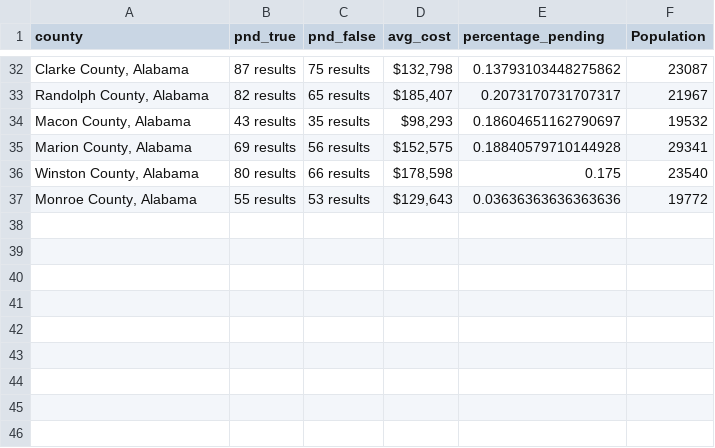
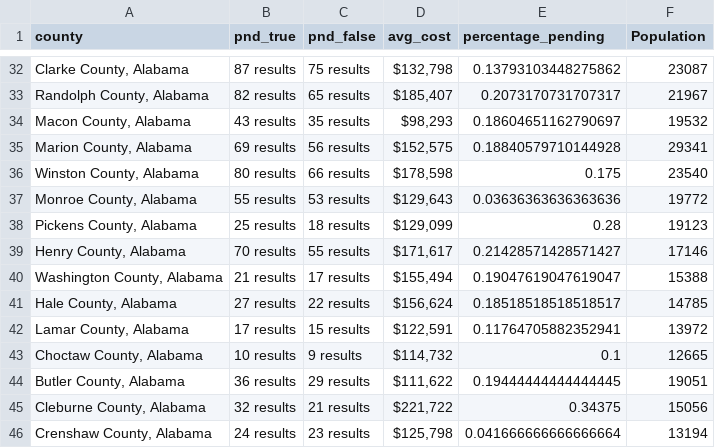
Before and after one commit to ishan9299/zillow-scraper, a CSV file: data/data_2025-03-01.csv, drawn as a sheet; only a part is shown, gaps mark what is left out.

```diff
--- a/data/data_2025-03-01.csv
+++ b/data/data_2025-03-01.csv
@@ -37 +37,10 @@ county,pnd_true,pnd_false,avg_cost,percentage_pending,Population
 "Monroe County, Alabama",55 results,53 results,"$129,643",0.03636363636363636,19772
+"Pickens County, Alabama",25 results,18 results,"$129,099",0.28,19123
+"Henry County, Alabama",70 results,55 results,"$171,617",0.21428571428571427,17146
+"Washington County, Alabama",21 results,17 results,"$155,494",0.19047619047619047,15388
+"Hale County, Alabama",27 results,22 results,"$156,624",0.18518518518518517,14785
+"Lamar County, Alabama",17 results,15 results,"$122,591",0.11764705882352941,13972
+"Choctaw County, Alabama",10 results,9 results,"$114,732",0.1,12665
+"Butler County, Alabama",36 results,29 results,"$111,622",0.19444444444444445,19051
+"Cleburne County, Alabama",32 results,21 results,"$221,722",0.34375,15056
+"Crenshaw County, Alabama",24 results,23 results,"$125,798",0.041666666666666664,13194
```
